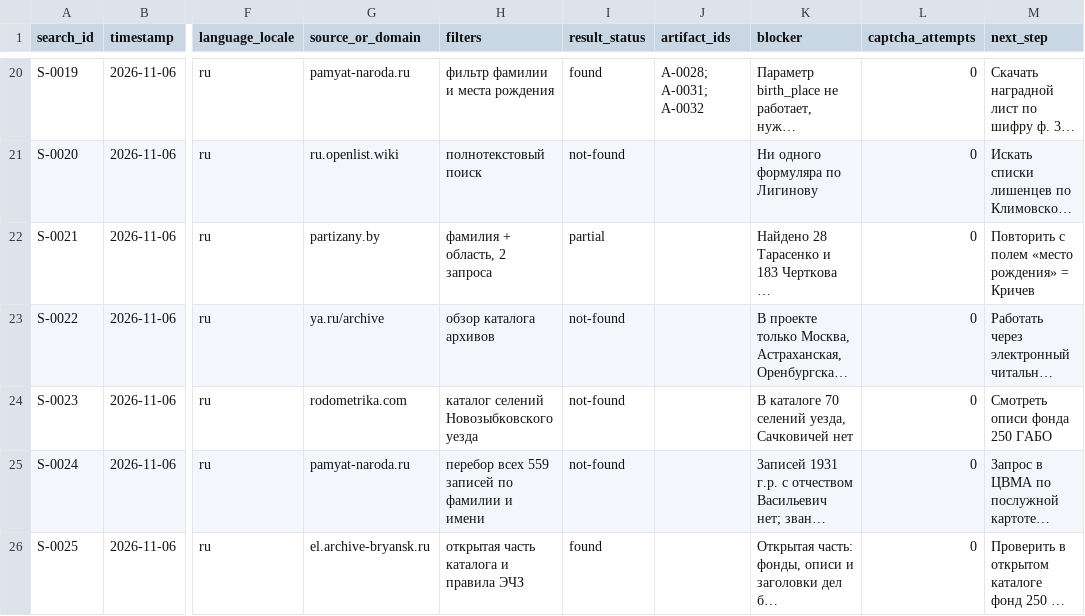
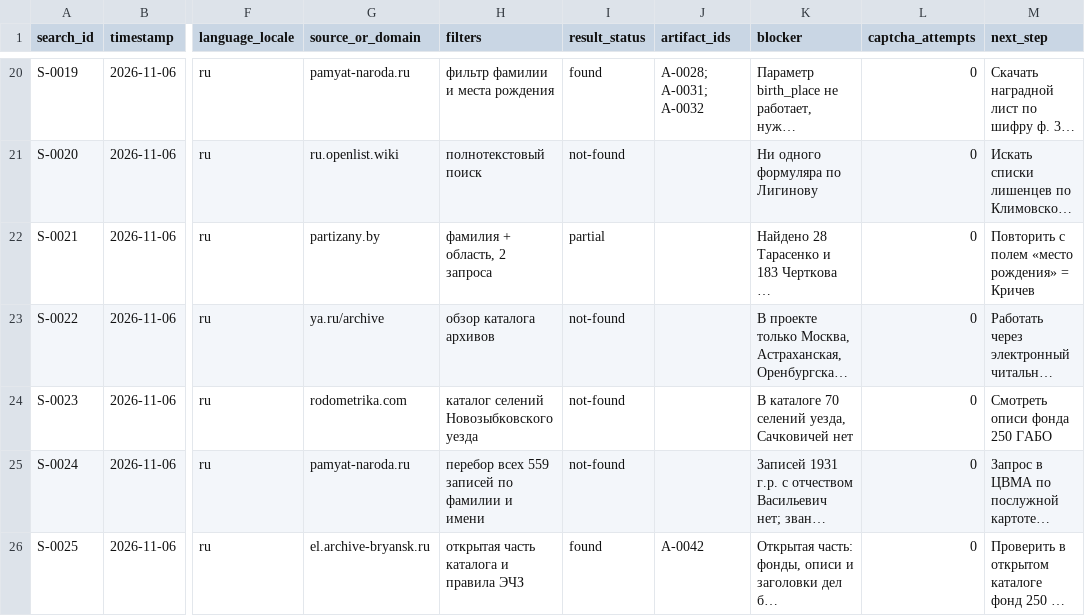
Before and after one commit to artemprudnikov22/drevo_roda, a CSV file: case/search-log.csv, drawn as a sheet; only a part is shown, gaps mark what is left out; long unchanged cells end in …; the diff names each change by its address in the sheet, - before the commit and + after, or states it on an @@ line.

```diff
--- a/case/search-log.csv
+++ b/case/search-log.csv
-J26 (artifact_ids): (empty)
+J26 (artifact_ids): A-0042
```
Also changed, not shown: case/person-register.csv, case/relationship-register.csv, 20 other files.
